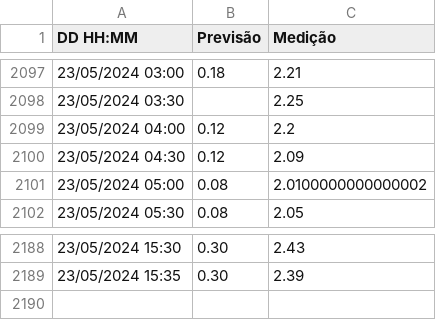
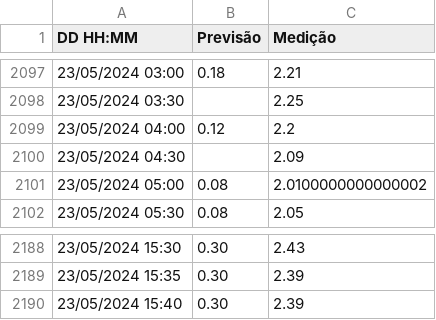
Before and after one commit to luizdavilaf/nivel-lagoa-2, a CSV file: dados.csv, drawn as a sheet; only a part is shown, gaps mark what is left out.

```diff
--- a/dados.csv
+++ b/dados.csv
@@ -2099,3 +2099,3 @@ DD HH:MM,Previsão,Medição
 23/05/2024 04:00,0.12,2.2
-23/05/2024 04:30,0.12,2.09
+23/05/2024 04:30,,2.09
 23/05/2024 05:00,0.08,2.0100000000000002
@@ -2189 +2189,2 @@ DD HH:MM,Previsão,Medição
 23/05/2024 15:35,0.30,2.39
+23/05/2024 15:40,0.30,2.39
```
Also changed, not shown: 1 other file.
